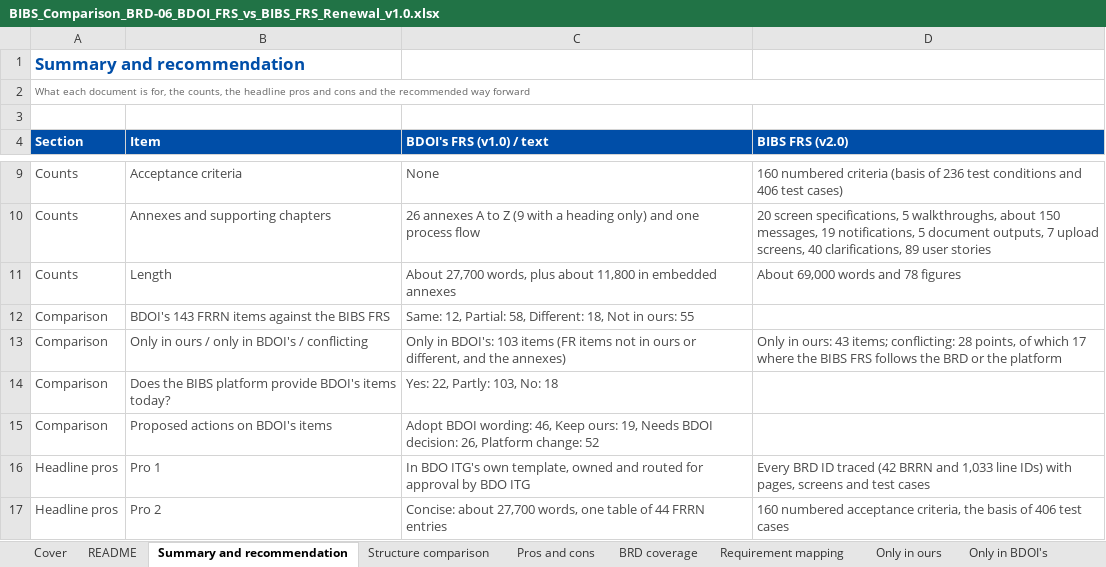
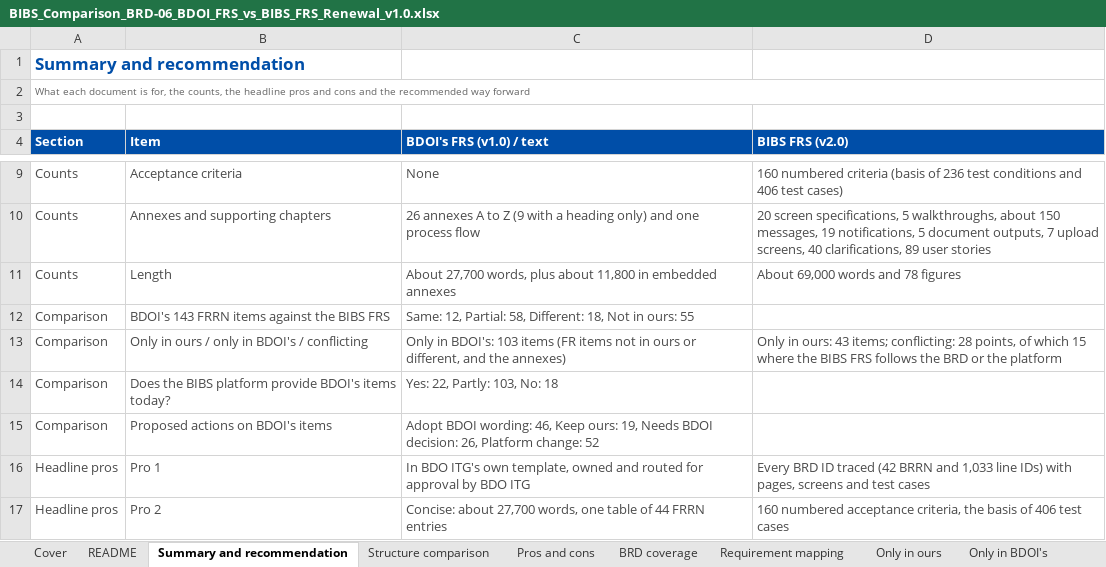
Before and after one commit to IortaTexhNXT-DEV/FinVerse, an Excel workbook: docs/deliverables/out/Programme/Comparisons/BIBS_Comparison_BRD-06_BDOI_FRS_vs_BIBS_FRS_Renewal_v1.0.xlsx, sheet Summary and recommendation, drawn as a sheet; only a part is shown, gaps mark what is left out; values as stored, in another font and other column widths than the file's, no borders; conditional formats not drawn; the diff names each change by its address in the sheet, - before the commit and + after, or states it on an @@ line.

Commit message:
Renewal FRS comparison: a conflict is to confirm only where the BIBS FRS follows the BRD or the platform; the others are for BDOI to decide

```diff
--- a/docs/deliverables/out/Programme/Comparisons/BIBS_Comparison_BRD-06_BDOI_FRS_vs_BIBS_FRS_Renewal_v1.0.xlsx (sheet Summary and recommendation)
+++ b/docs/deliverables/out/Programme/Comparisons/BIBS_Comparison_BRD-06_BDOI_FRS_vs_BIBS_FRS_Renewal_v1.0.xlsx (sheet Summary and recommendation)
-D13 (BIBS FRS (v2.0)): …of which 17 where the…
+D13 (BIBS FRS (v2.0)): …of which 15 where the…
```
Also changed, not shown: sheet Conflicts, 1 other file.
